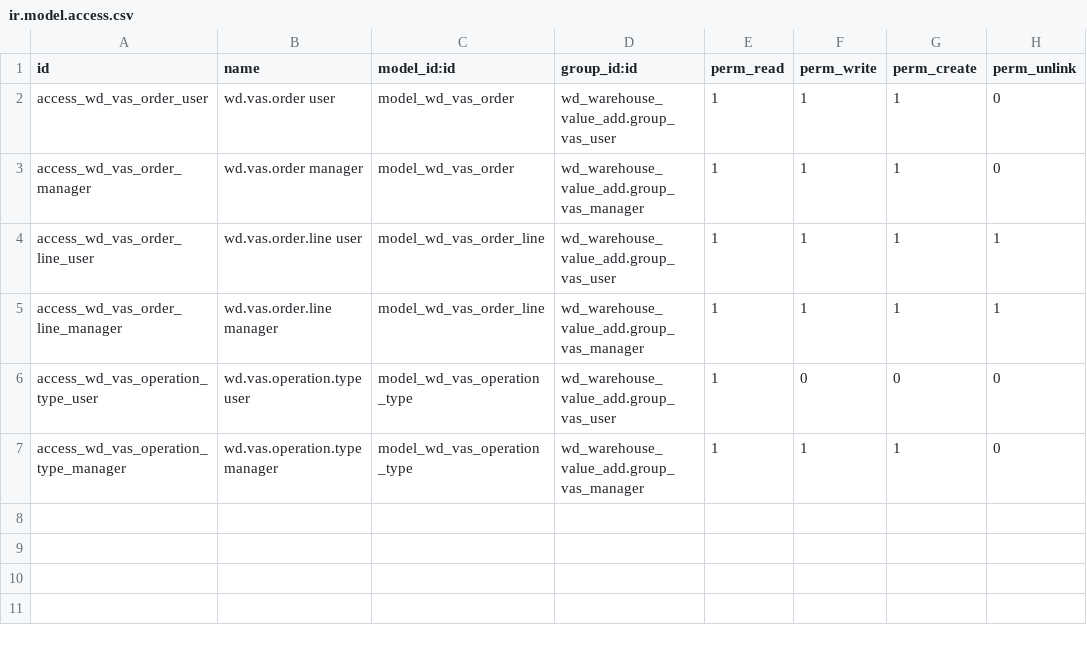
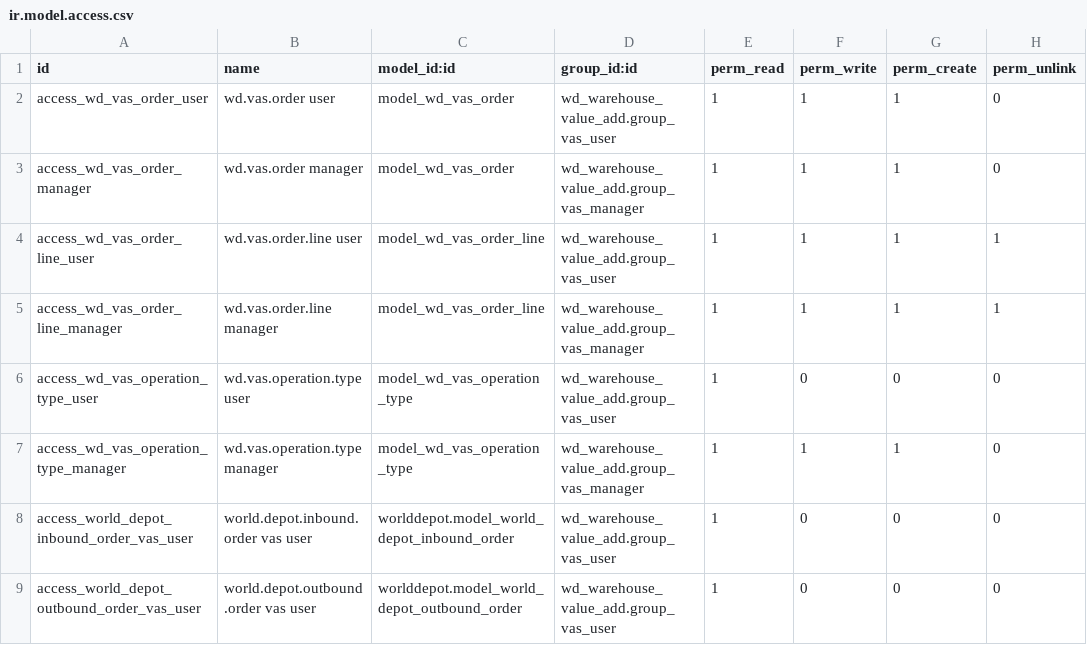
Before and after one commit to rambolee200311/odoo18e, a CSV file: mymodules/wd_warehouse_value_add/security/ir.model.access.csv, drawn as a sheet.

Commit message:
工单权限优化

```diff
--- a/mymodules/wd_warehouse_value_add/security/ir.model.access.csv
+++ b/mymodules/wd_warehouse_value_add/security/ir.model.access.csv
@@ -7 +7,3 @@ access_wd_vas_operation_type_user,wd.vas.operation.type user,model_wd_vas_operat
 access_wd_vas_operation_type_manager,wd.vas.operation.type manager,model_wd_vas_operation_type,wd_warehouse_value_add.group_vas_manager,1,1,1,0
+access_world_depot_inbound_order_vas_user,world.depot.inbound.order vas user,worlddepot.model_world_depot_inbound_order,wd_warehouse_value_add.group_vas_user,1,0,0,0
+access_world_depot_outbound_order_vas_user,world.depot.outbound.order vas user,worlddepot.model_world_depot_outbound_order,wd_warehouse_value_add.group_vas_user,1,0,0,0
```
